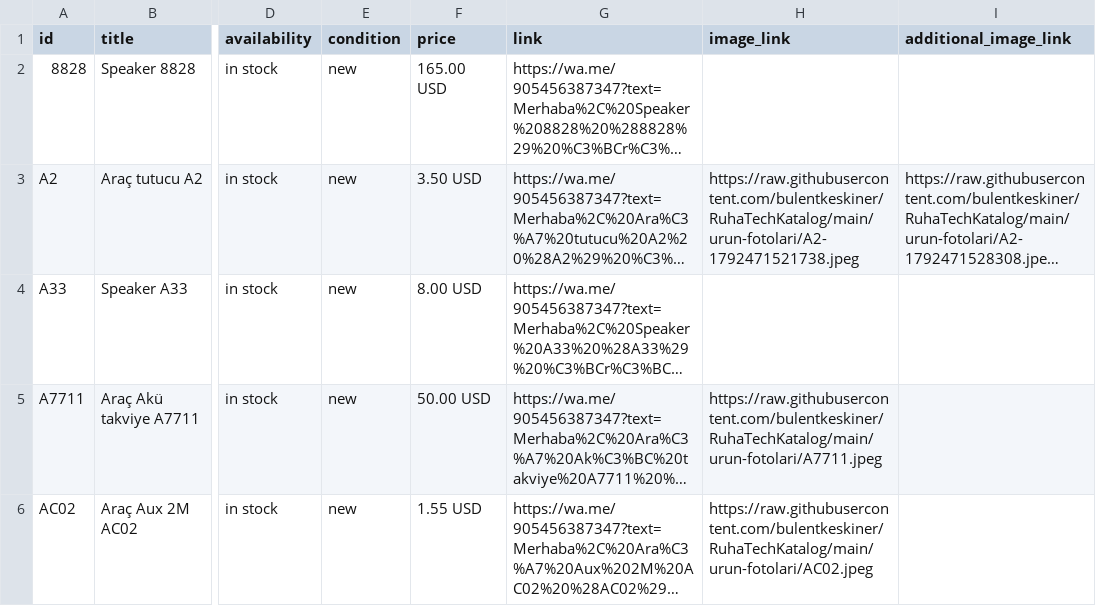
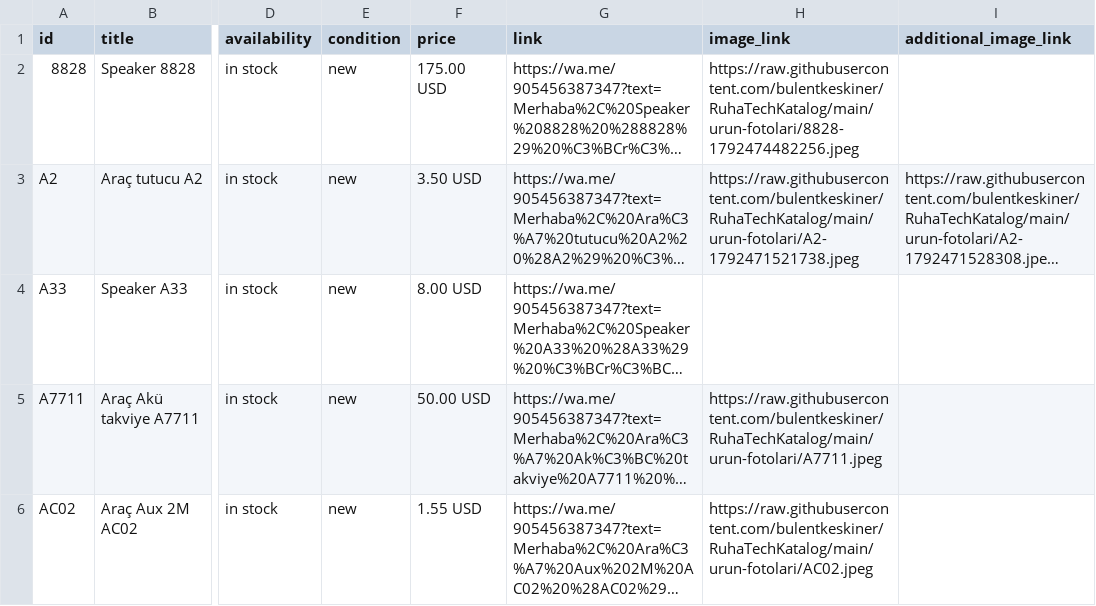
Before and after one commit to bulentkeskiner/RuhaTechKatalog, a CSV file: ruhatech-catalog.csv, drawn as a sheet; only a part is shown, gaps mark what is left out; long unchanged cells end in …; the diff names each change by its address in the sheet, - before the commit and + after, or states it on an @@ line.

Commit message:
Katalog güncellendi (20.10.2026 08:34:47)

```diff
--- a/ruhatech-catalog.csv
+++ b/ruhatech-catalog.csv
-F2 (price): 165.00 USD
+F2 (price): 175.00 USD
-H2 (image_link): (empty)
+H2 (image_link): https://raw.githubusercontent.com/bulentkeskiner/RuhaTechKatalog/main/urun-fotolari/8828-1792474482256.jpeg
```
